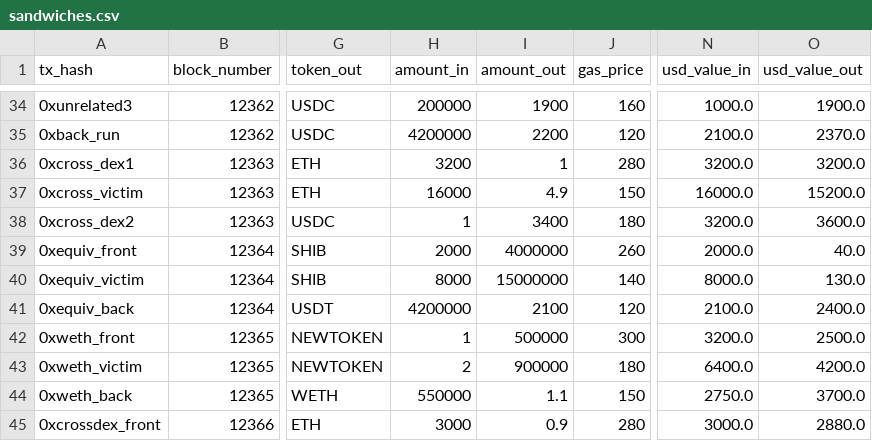
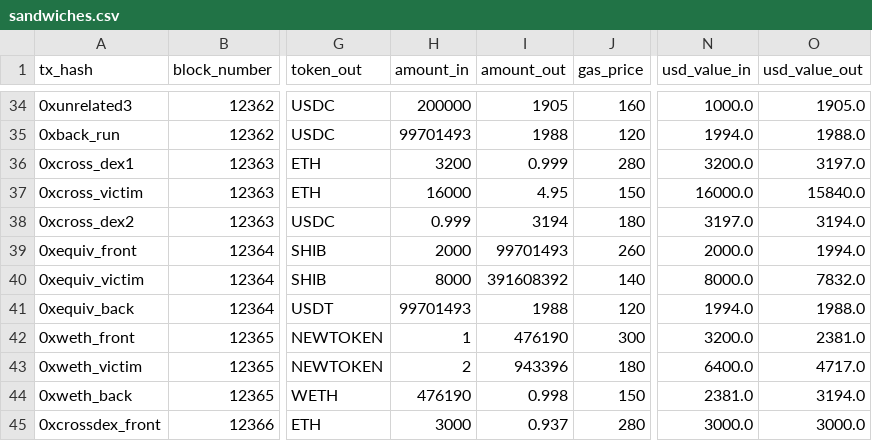
Before and after one commit to mauricedesaxe/toxicflow-detector, a CSV file: data/sandwiches.csv, drawn as a sheet; only a part is shown, gaps mark what is left out; the diff covers the shown part only; the diff names each change by its address in the sheet, - before the commit and + after, or states it on an @@ line.

```diff
--- a/data/sandwiches.csv
+++ b/data/sandwiches.csv
-I34 (amount_out): 1900
+I34 (amount_out): 1905
-O34 (usd_value_out): 1900.0
+O34 (usd_value_out): 1905.0
-H35 (amount_in): 4200000
+H35 (amount_in): 99701493
-I35 (amount_out): 2200
+I35 (amount_out): 1988
-N35 (usd_value_in): 2100.0
+N35 (usd_value_in): 1994.0
-O35 (usd_value_out): 2370.0
+O35 (usd_value_out): 1988.0
-I36 (amount_out): 1
+I36 (amount_out): 0.999
-O36 (usd_value_out): 3200.0
+O36 (usd_value_out): 3197.0
-I37 (amount_out): 4.9
+I37 (amount_out): 4.95
-O37 (usd_value_out): 15200.0
+O37 (usd_value_out): 15840.0
-H38 (amount_in): 1
+H38 (amount_in): 0.999
-I38 (amount_out): 3400
+I38 (amount_out): 3194
-N38 (usd_value_in): 3200.0
+N38 (usd_value_in): 3197.0
-O38 (usd_value_out): 3600.0
+O38 (usd_value_out): 3194.0
-I39 (amount_out): 4000000
+I39 (amount_out): 99701493
-O39 (usd_value_out): 40.0
+O39 (usd_value_out): 1994.0
-I40 (amount_out): 15000000
+I40 (amount_out): 391608392
-O40 (usd_value_out): 130.0
+O40 (usd_value_out): 7832.0
-H41 (amount_in): 4200000
+H41 (amount_in): 99701493
-I41 (amount_out): 2100
+I41 (amount_out): 1988
-N41 (usd_value_in): 2100.0
+N41 (usd_value_in): 1994.0
-O41 (usd_value_out): 2400.0
+O41 (usd_value_out): 1988.0
-I42 (amount_out): 500000
+I42 (amount_out): 476190
-O42 (usd_value_out): 2500.0
+O42 (usd_value_out): 2381.0
-I43 (amount_out): 900000
+I43 (amount_out): 943396
-O43 (usd_value_out): 4200.0
+O43 (usd_value_out): 4717.0
-H44 (amount_in): 550000
+H44 (amount_in): 476190
-I44 (amount_out): 1.1
+I44 (amount_out): 0.998
-N44 (usd_value_in): 2750.0
+N44 (usd_value_in): 2381.0
-O44 (usd_value_out): 3700.0
+O44 (usd_value_out): 3194.0
-I45 (amount_out): 0.9
+I45 (amount_out): 0.937
-O45 (usd_value_out): 2880.0
+O45 (usd_value_out): 3000.0
```
Also changed, not shown: 68 edited cells elsewhere in this file, 2 other files.
